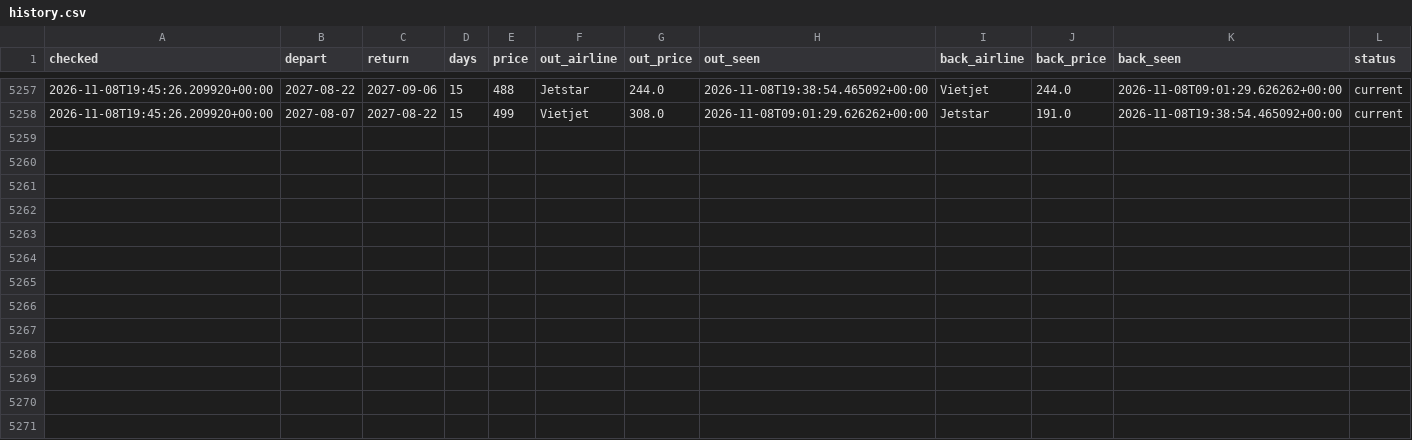
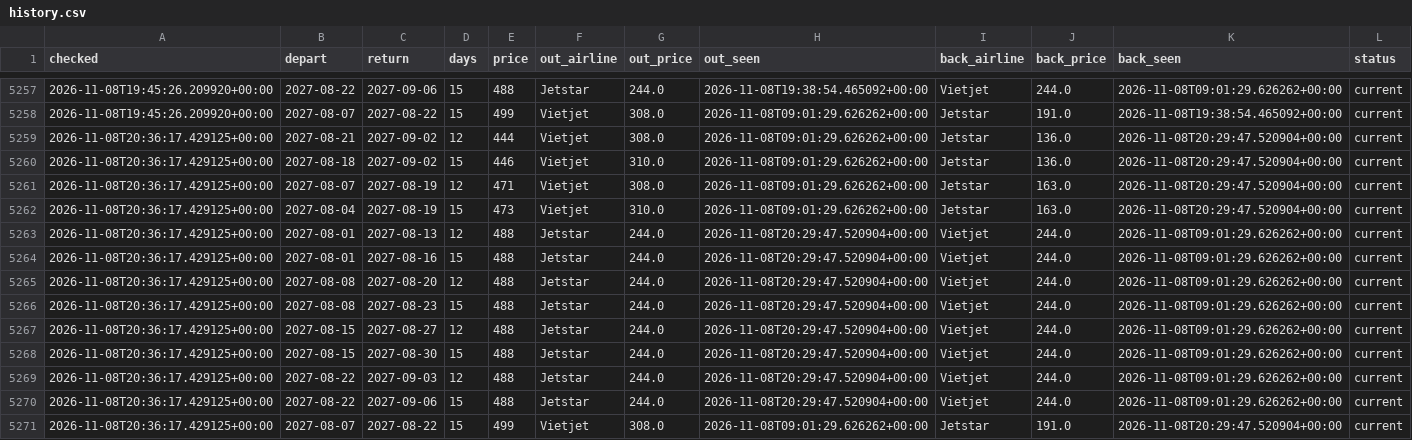
Before and after one commit to danny1389-wq/flight-track, a CSV file: data/combined/history.csv, drawn as a sheet; only a part is shown, gaps mark what is left out.

Commit message:
Combined fares

```diff
--- a/data/combined/history.csv
+++ b/data/combined/history.csv
@@ -5258 +5258,14 @@ checked,depart,return,days,price,out_airline,out_price,out_seen,back_airline,bac
 2026-11-08T19:45:26.209920+00:00,2027-08-07,2027-08-22,15,499,Vietjet,308.0,2026-11-08T09:01:29.626262+00:00,Jetstar,191.0,2026-11-08T19:38:54.465092+00:00,current
+2026-11-08T20:36:17.429125+00:00,2027-08-21,2027-09-02,12,444,Vietjet,308.0,2026-11-08T09:01:29.626262+00:00,Jetstar,136.0,2026-11-08T20:29:47.520904+00:00,current
+2026-11-08T20:36:17.429125+00:00,2027-08-18,2027-09-02,15,446,Vietjet,310.0,2026-11-08T09:01:29.626262+00:00,Jetstar,136.0,2026-11-08T20:29:47.520904+00:00,current
+2026-11-08T20:36:17.429125+00:00,2027-08-07,2027-08-19,12,471,Vietjet,308.0,2026-11-08T09:01:29.626262+00:00,Jetstar,163.0,2026-11-08T20:29:47.520904+00:00,current
+2026-11-08T20:36:17.429125+00:00,2027-08-04,2027-08-19,15,473,Vietjet,310.0,2026-11-08T09:01:29.626262+00:00,Jetstar,163.0,2026-11-08T20:29:47.520904+00:00,current
+2026-11-08T20:36:17.429125+00:00,2027-08-01,2027-08-13,12,488,Jetstar,244.0,2026-11-08T20:29:47.520904+00:00,Vietjet,244.0,2026-11-08T09:01:29.626262+00:00,current
+2026-11-08T20:36:17.429125+00:00,2027-08-01,2027-08-16,15,488,Jetstar,244.0,2026-11-08T20:29:47.520904+00:00,Vietjet,244.0,2026-11-08T09:01:29.626262+00:00,current
+2026-11-08T20:36:17.429125+00:00,2027-08-08,2027-08-20,12,488,Jetstar,244.0,2026-11-08T20:29:47.520904+00:00,Vietjet,244.0,2026-11-08T09:01:29.626262+00:00,current
+2026-11-08T20:36:17.429125+00:00,2027-08-08,2027-08-23,15,488,Jetstar,244.0,2026-11-08T20:29:47.520904+00:00,Vietjet,244.0,2026-11-08T09:01:29.626262+00:00,current
+2026-11-08T20:36:17.429125+00:00,2027-08-15,2027-08-27,12,488,Jetstar,244.0,2026-11-08T20:29:47.520904+00:00,Vietjet,244.0,2026-11-08T09:01:29.626262+00:00,current
+2026-11-08T20:36:17.429125+00:00,2027-08-15,2027-08-30,15,488,Jetstar,244.0,2026-11-08T20:29:47.520904+00:00,Vietjet,244.0,2026-11-08T09:01:29.626262+00:00,current
+2026-11-08T20:36:17.429125+00:00,2027-08-22,2027-09-03,12,488,Jetstar,244.0,2026-11-08T20:29:47.520904+00:00,Vietjet,244.0,2026-11-08T09:01:29.626262+00:00,current
+2026-11-08T20:36:17.429125+00:00,2027-08-22,2027-09-06,15,488,Jetstar,244.0,2026-11-08T20:29:47.520904+00:00,Vietjet,244.0,2026-11-08T09:01:29.626262+00:00,current
+2026-11-08T20:36:17.429125+00:00,2027-08-07,2027-08-22,15,499,Vietjet,308.0,2026-11-08T09:01:29.626262+00:00,Jetstar,191.0,2026-11-08T20:29:47.520904+00:00,current
```
Also changed, not shown: 1 other file.
